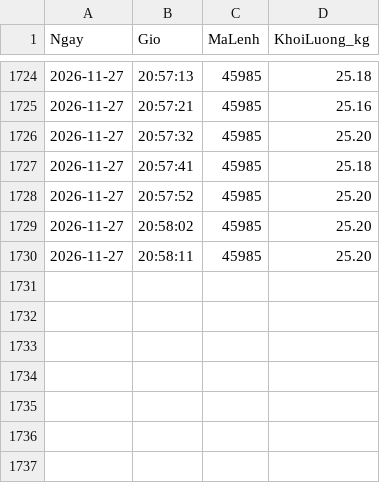
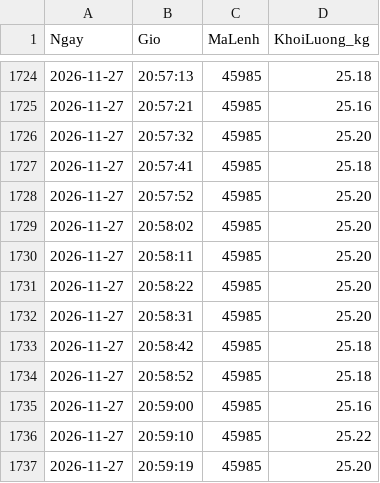
Before and after one commit to tqv1991-code/checkweigher-data, a CSV file: 2026-11/Line B-20261127-0.csv, drawn as a sheet; only a part is shown, gaps mark what is left out; the diff names each change by its address in the sheet, - before the commit and + after, or states it on an @@ line.

Commit message:
Update 2026-11/Line B-20261127-0.csv - 21:02:57

```diff
--- a/2026-11/Line B-20261127-0.csv
+++ b/2026-11/Line B-20261127-0.csv
+row 1731: 2026-11-27 | 20:58:22 | 45985 | 25.20
+row 1732: 2026-11-27 | 20:58:31 | 45985 | 25.20
+row 1733: 2026-11-27 | 20:58:42 | 45985 | 25.18
+row 1734: 2026-11-27 | 20:58:52 | 45985 | 25.18
+row 1735: 2026-11-27 | 20:59:00 | 45985 | 25.16
+row 1736: 2026-11-27 | 20:59:10 | 45985 | 25.22
+row 1737: 2026-11-27 | 20:59:19 | 45985 | 25.20
```
